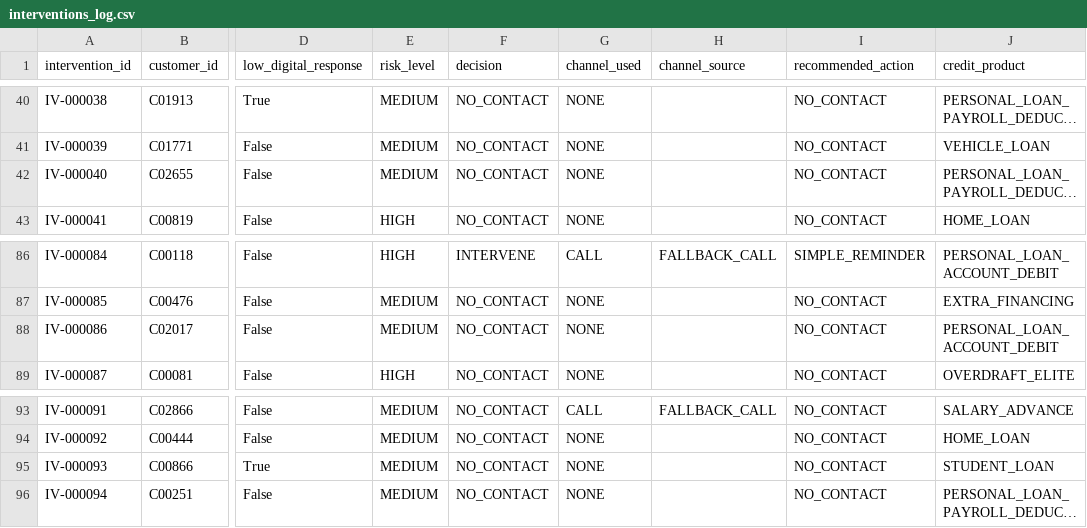
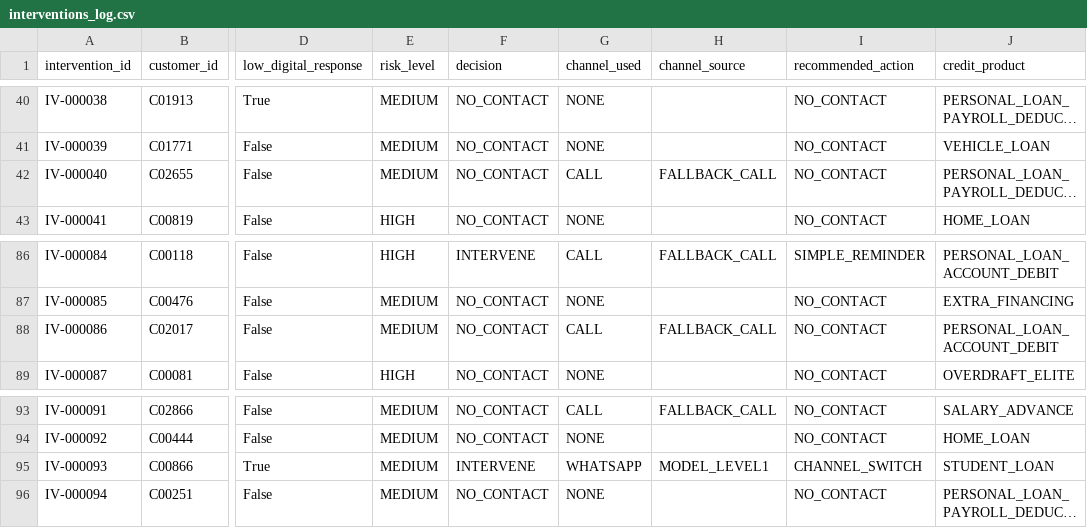
Before and after one commit to celestemendez007/Syntropy, a CSV file: research/ba_a_tiempo/data/interactions/interventions_log.csv, drawn as a sheet; only a part is shown, gaps mark what is left out; long unchanged cells end in …; the diff covers the shown part only; the diff names each change by its address in the sheet, - before the commit and + after, or states it on an @@ line.

```diff
--- a/research/ba_a_tiempo/data/interactions/interventions_log.csv
+++ b/research/ba_a_tiempo/data/interactions/interventions_log.csv
-G42 (channel_used): NONE
+G42 (channel_used): CALL
-H42 (channel_source): (empty)
+H42 (channel_source): FALLBACK_CALL
-G88 (channel_used): NONE
+G88 (channel_used): CALL
-H88 (channel_source): (empty)
+H88 (channel_source): FALLBACK_CALL
-F95 (decision): NO_CONTACT
+F95 (decision): INTERVENE
-G95 (channel_used): NONE
+G95 (channel_used): WHATSAPP
-H95 (channel_source): (empty)
+H95 (channel_source): MODEL_LEVEL1
-I95 (recommended_action): NO_CONTACT
+I95 (recommended_action): CHANNEL_SWITCH
```
Also changed, not shown: 34 edited cells elsewhere in this file, research/ba_a_tiempo/data/interactions/conversations_log.csv, 18 other files.
